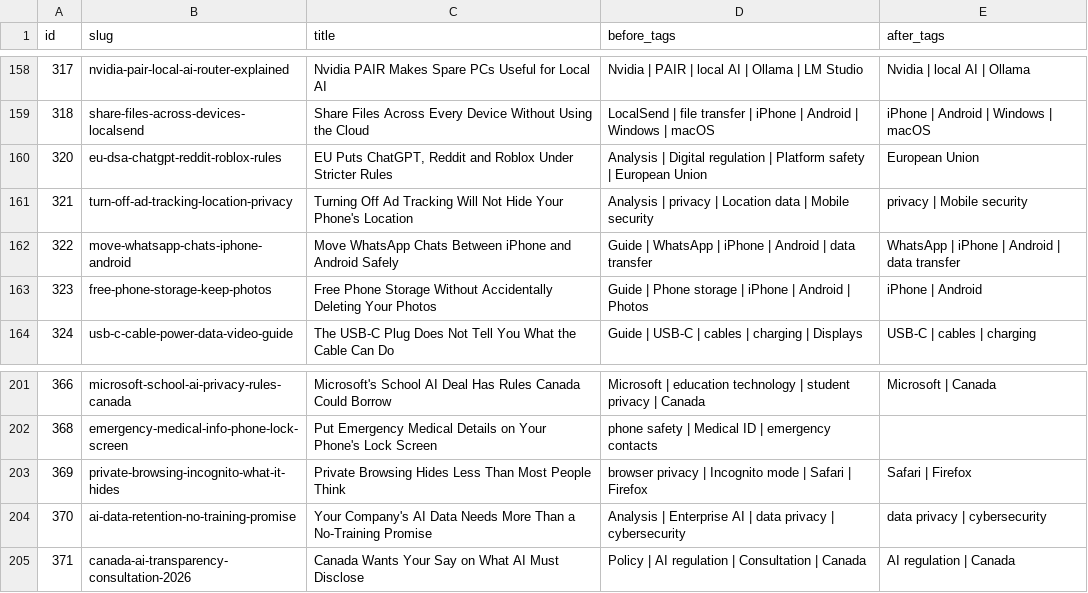
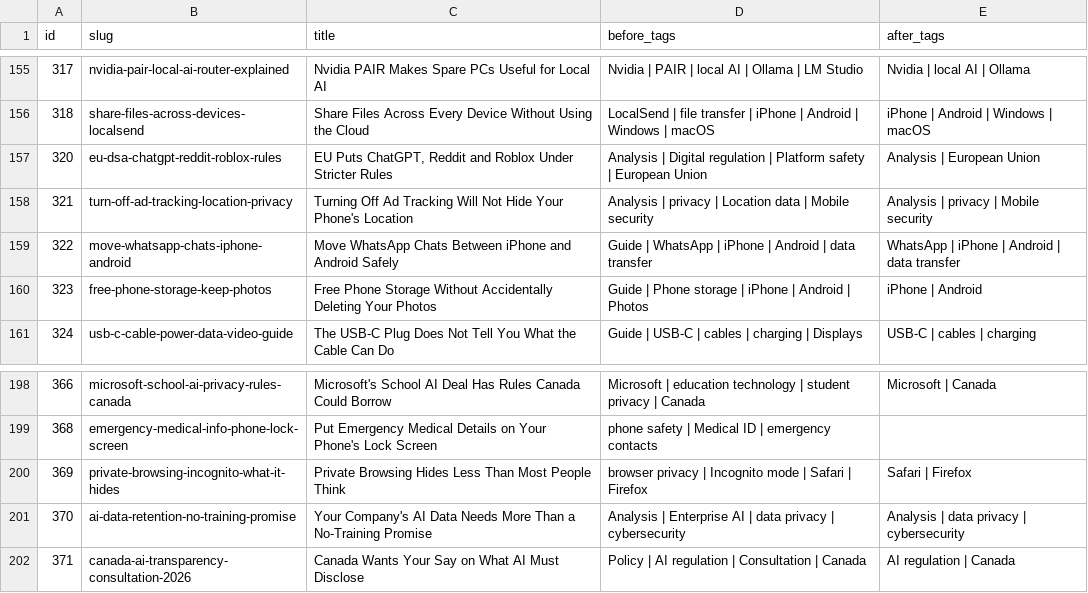
Before and after one commit to mattymax98/Mapletechie, a CSV file: reports/tag-taxonomy-pass2b-affected-posts-2026-10-04.csv, drawn as a sheet; only a part is shown, gaps mark what is left out; the diff covers the shown part only.

```diff
--- a/reports/tag-taxonomy-pass2b-affected-posts-2026-10-04.csv
+++ b/reports/tag-taxonomy-pass2b-affected-posts-2026-10-04.csv
@@ -159,4 +156,4 @@ id,slug,title,before_tags,after_tags
 "318","share-files-across-devices-localsend","Share Files Across Every Device Without Using the Cloud","LocalSend | file transfer | iPhone | Android | Windows | macOS","iPhone | Android | Windows | macOS"
-"320","eu-dsa-chatgpt-reddit-roblox-rules","EU Puts ChatGPT, Reddit and Roblox Under Stricter Rules","Analysis | Digital regulation | Platform safety | European Union","European Union"
-"321","turn-off-ad-tracking-location-privacy","Turning Off Ad Tracking Will Not Hide Your Phone's Location","Analysis | privacy | Location data | Mobile security","privacy | Mobile security"
+"320","eu-dsa-chatgpt-reddit-roblox-rules","EU Puts ChatGPT, Reddit and Roblox Under Stricter Rules","Analysis | Digital regulation | Platform safety | European Union","Analysis | European Union"
+"321","turn-off-ad-tracking-location-privacy","Turning Off Ad Tracking Will Not Hide Your Phone's Location","Analysis | privacy | Location data | Mobile security","Analysis | privacy | Mobile security"
 "322","move-whatsapp-chats-iphone-android","Move WhatsApp Chats Between iPhone and Android Safely","Guide | WhatsApp | iPhone | Android | data transfer","WhatsApp | iPhone | Android | data transfer"
@@ -203,3 +200,3 @@ id,slug,title,before_tags,after_tags
 "369","private-browsing-incognito-what-it-hides","Private Browsing Hides Less Than Most People Think","browser privacy | Incognito mode | Safari | Firefox","Safari | Firefox"
-"370","ai-data-retention-no-training-promise","Your Company's AI Data Needs More Than a No-Training Promise","Analysis | Enterprise AI | data privacy | cybersecurity","data privacy | cybersecurity"
+"370","ai-data-retention-no-training-promise","Your Company's AI Data Needs More Than a No-Training Promise","Analysis | Enterprise AI | data privacy | cybersecurity","Analysis | data privacy | cybersecurity"
 "371","canada-ai-transparency-consultation-2026","Canada Wants Your Say on What AI Must Disclose","Policy | AI regulation | Consultation | Canada","AI regulation | Canada"
```
Also changed, not shown: 3 removed rows and 9 edited cells elsewhere in this file.
